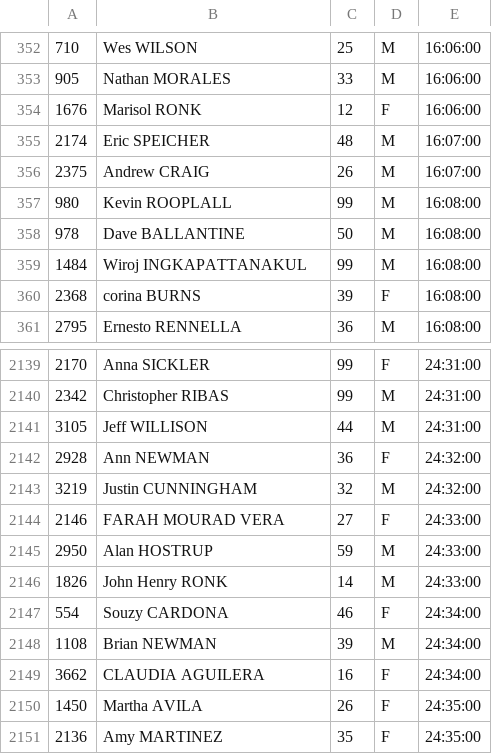
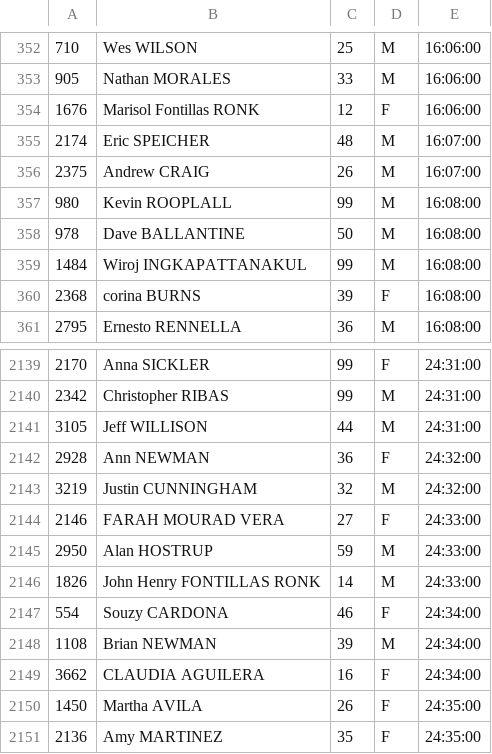
Before and after one commit to joduncan/RaceScoring, a CSV file: data/2013-US_bank.csv, drawn as a sheet; only a part is shown, gaps mark what is left out; the diff names each change by its address in the sheet, - before the commit and + after, or states it on an @@ line.

```diff
--- a/data/2013-US_bank.csv
+++ b/data/2013-US_bank.csv
-B354: Marisol RONK
+B354: Marisol Fontillas RONK
-B2146: John Henry RONK
+B2146: John Henry FONTILLAS RONK
```
Also changed, not shown: data/2013-SD_FIGHT_FOR_AIR.csv, data/2013-willis-tower.csv, 8 other files.
